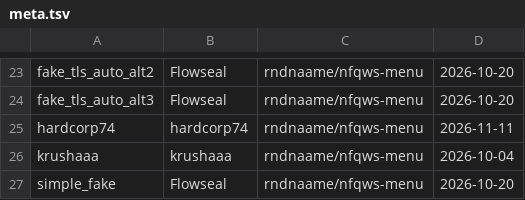
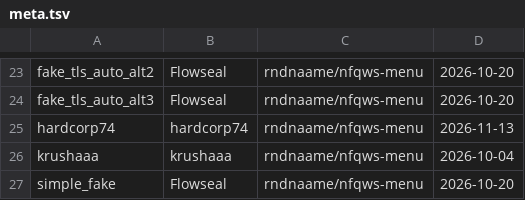
Before and after one commit to dea1hwatcher/nfqws2-android, a TSV file: strategies/meta.tsv, drawn as a sheet; only a part is shown, gaps mark what is left out.

```diff
--- a/strategies/meta.tsv
+++ b/strategies/meta.tsv
@@ -24,3 +24,3 @@ fake_tls_auto_alt2	Flowseal	rndnaame/nfqws-menu	2026-10-20
 fake_tls_auto_alt3	Flowseal	rndnaame/nfqws-menu	2026-10-20
-hardcorp74	hardcorp74	rndnaame/nfqws-menu	2026-11-11
+hardcorp74	hardcorp74	rndnaame/nfqws-menu	2026-11-13
 krushaaa	krushaaa	rndnaame/nfqws-menu	2026-10-04
```
Also changed, not shown: 13 other files.
